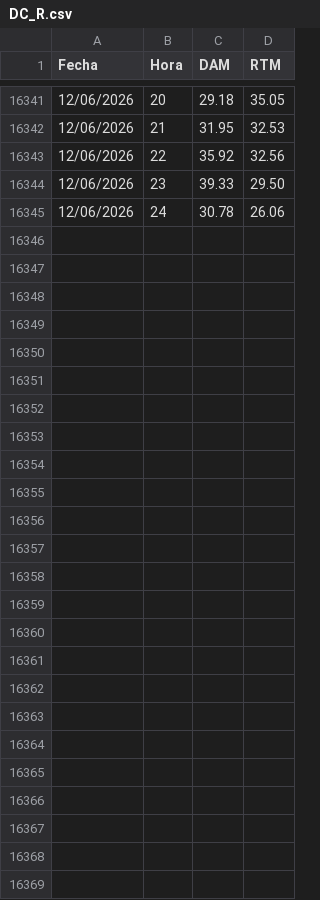
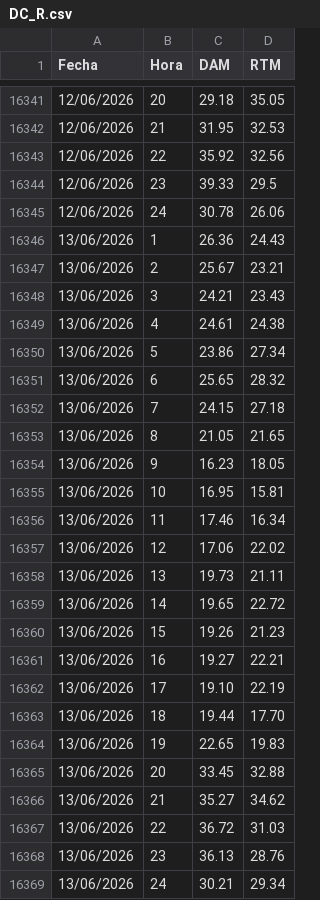
Before and after one commit to AlanSMX/Precios-ERCOT, a CSV file: DC_R.csv, drawn as a sheet; only a part is shown, gaps mark what is left out; the diff covers the shown part only.

```diff
--- a/DC_R.csv
+++ b/DC_R.csv
@@ -16343,3 +16343,27 @@ Fecha,Hora,DAM,RTM
 12/06/2026,22,35.92,32.56
-12/06/2026,23,39.33,29.50
+12/06/2026,23,39.33,29.5
 12/06/2026,24,30.78,26.06
+13/06/2026,1,26.36,24.43
+13/06/2026,2,25.67,23.21
+13/06/2026,3,24.21,23.43
+13/06/2026,4,24.61,24.38
+13/06/2026,5,23.86,27.34
+13/06/2026,6,25.65,28.32
+13/06/2026,7,24.15,27.18
+13/06/2026,8,21.05,21.65
+13/06/2026,9,16.23,18.05
+13/06/2026,10,16.95,15.81
+13/06/2026,11,17.46,16.34
+13/06/2026,12,17.06,22.02
+13/06/2026,13,19.73,21.11
+13/06/2026,14,19.65,22.72
+13/06/2026,15,19.26,21.23
+13/06/2026,16,19.27,22.21
+13/06/2026,17,19.10,22.19
+13/06/2026,18,19.44,17.70
+13/06/2026,19,22.65,19.83
+13/06/2026,20,33.45,32.88
+13/06/2026,21,35.27,34.62
+13/06/2026,22,36.72,31.03
+13/06/2026,23,36.13,28.76
+13/06/2026,24,30.21,29.34
```
Also changed, not shown: 4 edited cells elsewhere in this file, DC_L.csv.
